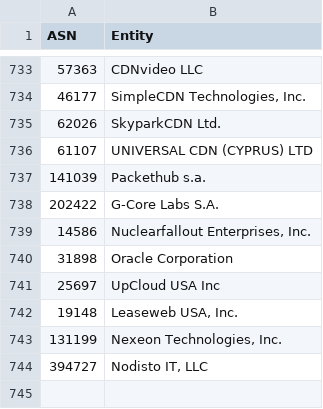
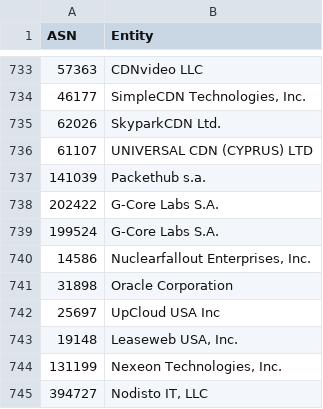
Before and after one commit to Arie/serveme, a CSV file: doc/bad-asn-list.csv, drawn as a sheet; only a part is shown, gaps mark what is left out; the diff names each change by its address in the sheet, - before the commit and + after, or states it on an @@ line.

Commit message:
Add another G-Core ASN

```diff
--- a/doc/bad-asn-list.csv
+++ b/doc/bad-asn-list.csv
+row 739: 199524 | G-Core Labs S.A.
```
